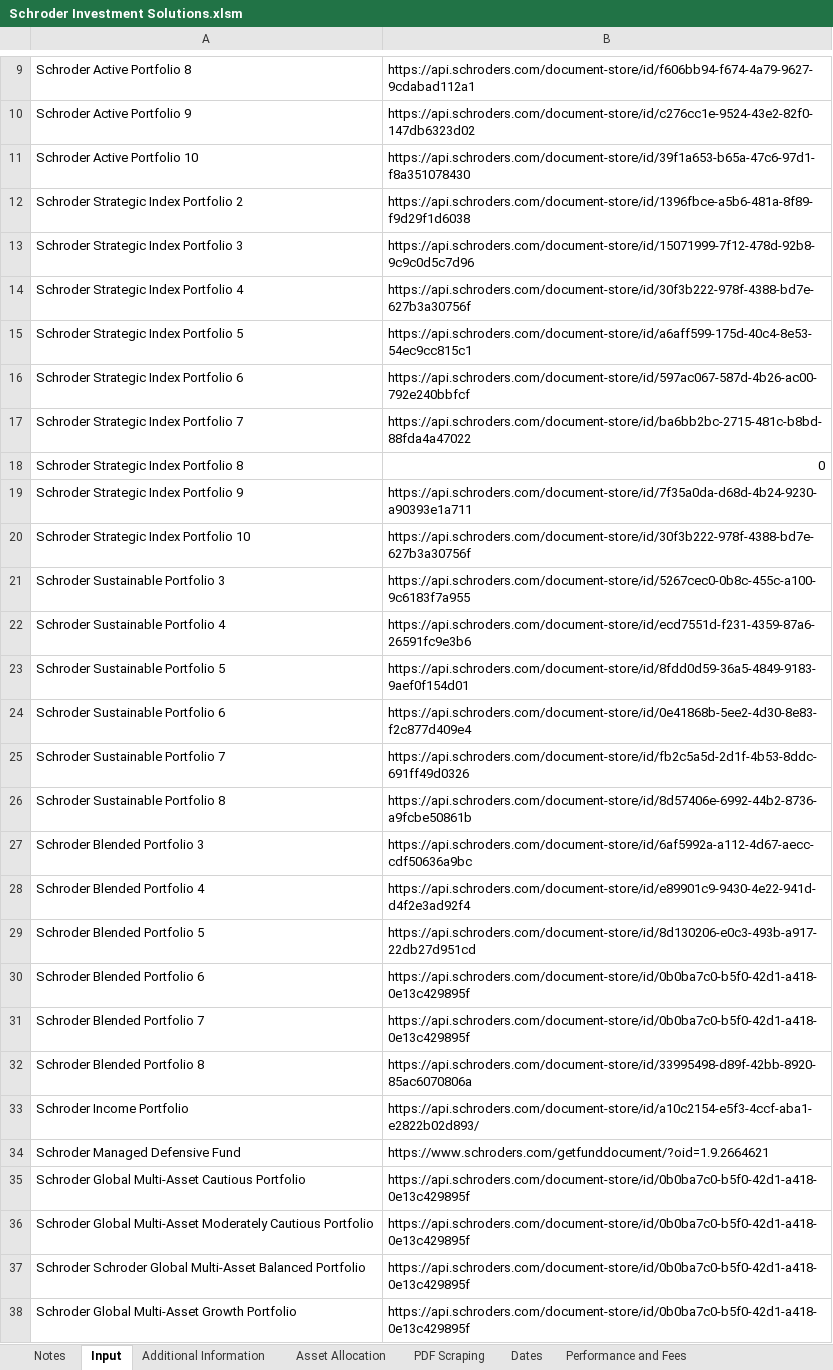
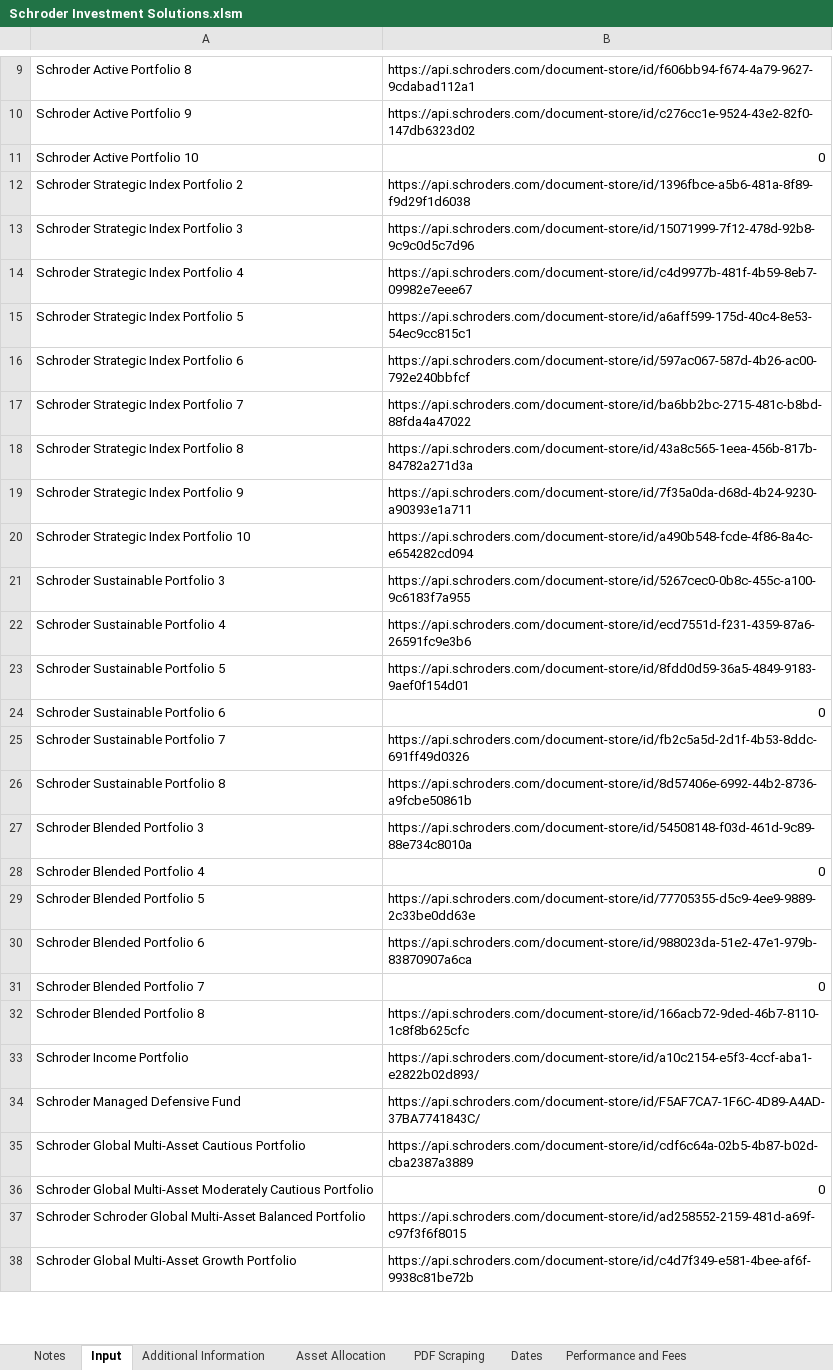
Before and after one commit to PashaBiker/pdf_scraping, an Excel workbook: 11_milestone/Schroder/Schroder Investment Solutions.xlsm, sheet Input, drawn as a sheet; only a part is shown, gaps mark what is left out; values as stored, in another font and other column widths than the file's, no borders; the diff covers the shown part only; the diff names each change by its address in the sheet, - before the commit and + after, or states it on an @@ line.

```diff
--- a/11_milestone/Schroder/Schroder Investment Solutions.xlsm (sheet Input)
+++ b/11_milestone/Schroder/Schroder Investment Solutions.xlsm (sheet Input)
-B11: https://api.schroders.com/document-store/id/39f1a653-b65a-47c6-97d1-f8a351078430
+B11: 0
-B14: https://api.schroders.com/document-store/id/30f3b222-978f-4388-bd7e-627b3a30756f
+B14: https://api.schroders.com/document-store/id/c4d9977b-481f-4b59-8eb7-09982e7eee67
-B18: 0
+B18: https://api.schroders.com/document-store/id/43a8c565-1eea-456b-817b-84782a271d3a
-B20: https://api.schroders.com/document-store/id/30f3b222-978f-4388-bd7e-627b3a30756f
+B20: https://api.schroders.com/document-store/id/a490b548-fcde-4f86-8a4c-e654282cd094
-B24: https://api.schroders.com/document-store/id/0e41868b-5ee2-4d30-8e83-f2c877d409e4
+B24: 0
-B27: https://api.schroders.com/document-store/id/6af5992a-a112-4d67-aecc-cdf50636a9bc
+B27: https://api.schroders.com/document-store/id/54508148-f03d-461d-9c89-88e734c8010a
-B28: https://api.schroders.com/document-store/id/e89901c9-9430-4e22-941d-d4f2e3ad92f4
+B28: 0
-B29: https://api.schroders.com/document-store/id/8d130206-e0c3-493b-a917-22db27d951cd
+B29: https://api.schroders.com/document-store/id/77705355-d5c9-4ee9-9889-2c33be0dd63e
-B30: https://api.schroders.com/document-store/id/0b0ba7c0-b5f0-42d1-a418-0e13c429895f
+B30: https://api.schroders.com/document-store/id/988023da-51e2-47e1-979b-83870907a6ca
-B31: https://api.schroders.com/document-store/id/0b0ba7c0-b5f0-42d1-a418-0e13c429895f
+B31: 0
-B32: https://api.schroders.com/document-store/id/33995498-d89f-42bb-8920-85ac6070806a
+B32: https://api.schroders.com/document-store/id/166acb72-9ded-46b7-8110-1c8f8b625cfc
-B34: https://www.schroders.com/getfunddocument/?oid=1.9.2664621
+B34: https://api.schroders.com/document-store/id/F5AF7CA7-1F6C-4D89-A4AD-37BA7741843C/
-B35: https://api.schroders.com/document-store/id/0b0ba7c0-b5f0-42d1-a418-0e13c429895f
+B35: https://api.schroders.com/document-store/id/cdf6c64a-02b5-4b87-b02d-cba2387a3889
-B36: https://api.schroders.com/document-store/id/0b0ba7c0-b5f0-42d1-a418-0e13c429895f
+B36: 0
-B37: https://api.schroders.com/document-store/id/0b0ba7c0-b5f0-42d1-a418-0e13c429895f
+B37: https://api.schroders.com/document-store/id/ad258552-2159-481d-a69f-c97f3f6f8015
-B38: https://api.schroders.com/document-store/id/0b0ba7c0-b5f0-42d1-a418-0e13c429895f
+B38: https://api.schroders.com/document-store/id/c4d7f349-e581-4bee-af6f-9938c81be72b
```
Also changed, not shown: 2 edited cells elsewhere in this sheet, sheet PDF Scraping, 11_milestone/Schroder/Schroder Investment Solutions — копия.xlsm, 7 other files.
